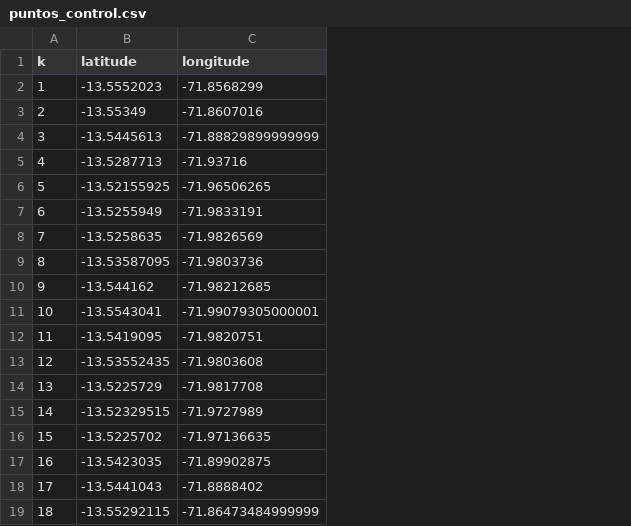
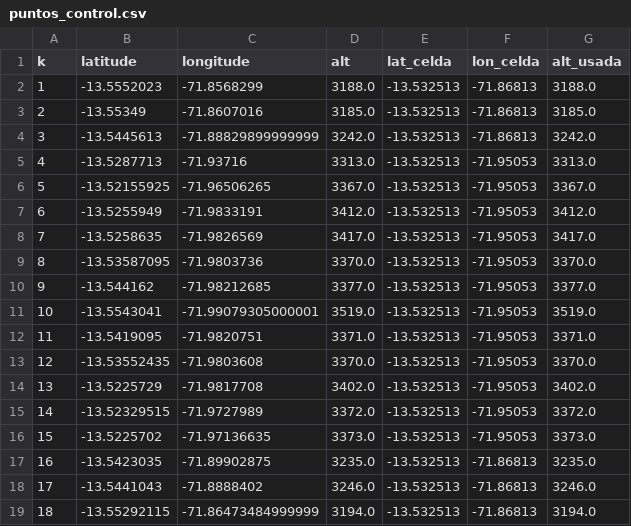
Before and after one commit to Alfredo123255/prediccion-amontonamiento-buses-cusco, a CSV file: resultados/puntos_control.csv, drawn as a sheet; the diff names each change by its address in the sheet, - before the commit and + after, or states it on an @@ line.

```diff
--- a/resultados/puntos_control.csv
+++ b/resultados/puntos_control.csv
+column D (alt), rows 2-19: 3188.0 | 3185.0 | 3242.0 | 3313.0 | 3367.0 | 3412.0 | 3417.0 | 3370.0 | 3377.0 | 3519.0 | 3371.0 | 3370.0 | 3402.0 | 3372.0 | 3373.0 | 3235.0 | 3246.0 | 3194.0
+column E (lat_celda), rows 2-19: all -13.532513
+column F (lon_celda), rows 2-19: -71.86813 | -71.86813 | -71.86813 | -71.95053 | -71.95053 | -71.95053 | -71.95053 | -71.95053 | -71.95053 | -71.95053 | -71.95053 | -71.95053 | -71.95053 | -71.95053 | -71.95053 | -71.86813 | -71.86813 | -71.86813
+column G (alt_usada), rows 2-19: 3188.0 | 3185.0 | 3242.0 | 3313.0 | 3367.0 | 3412.0 | 3417.0 | 3370.0 | 3377.0 | 3519.0 | 3371.0 | 3370.0 | 3402.0 | 3372.0 | 3373.0 | 3235.0 | 3246.0 | 3194.0
```
Also changed, not shown: datos_externos/clima_open_meteo.csv, resultados/E1_eta_delta1.csv, 11 other files.
